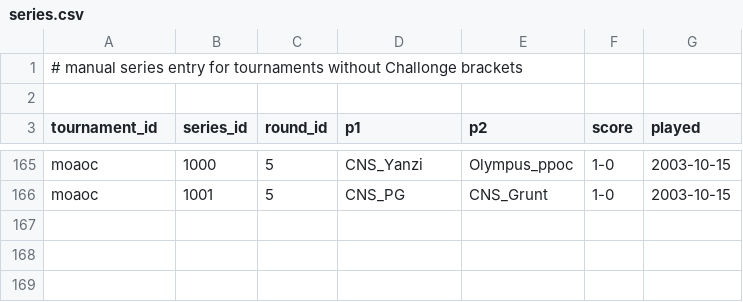
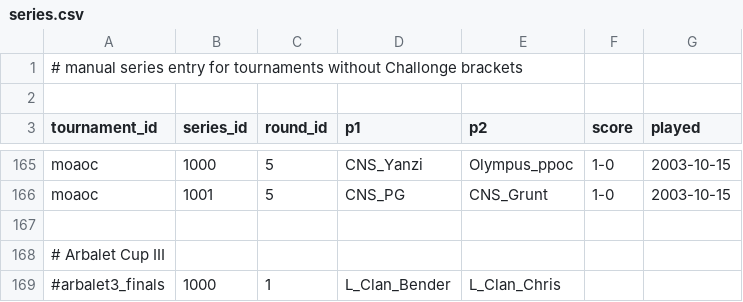
Before and after one commit to SiegeEngineers/aoc-reference-data, a CSV file: data/events/series.csv, drawn as a sheet; only a part is shown, gaps mark what is left out; the diff names each change by its address in the sheet, - before the commit and + after, or states it on an @@ line.

```diff
--- a/data/events/series.csv
+++ b/data/events/series.csv
+row 167: (empty)
+row 168: # Arbalet Cup III
+row 169: #arbalet3_finals | 1000 | 1 | L_Clan_Bender | L_Clan_Chris
```
Also changed, not shown: 3 other files.
